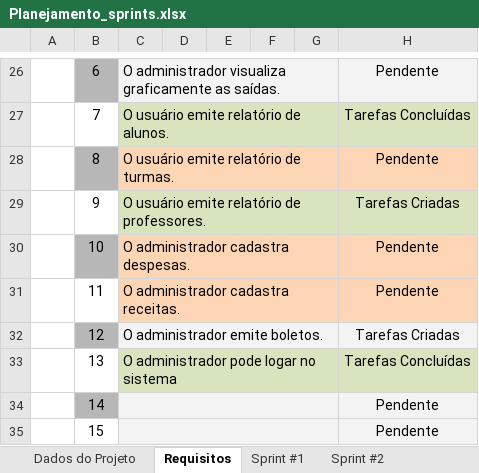
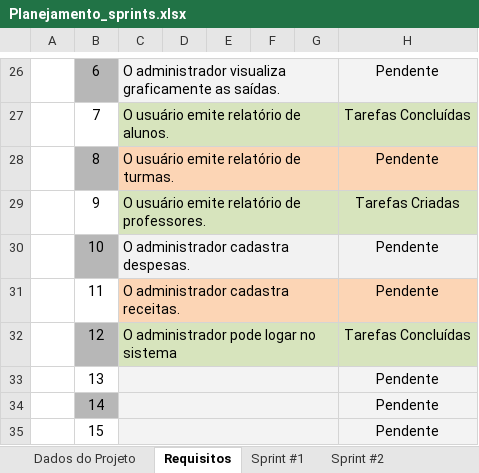
Before and after one commit to ICEI-PUC-Minas-PPLES-TI/plf-es-2023-2-ti3-6653100-fabrica-do-saber, an Excel workbook: Artefatos/sprints/Planejamento_sprints.xlsx, sheet Requisitos, drawn as a sheet; only a part is shown, gaps mark what is left out; values as stored, in another font and other column widths than the file's, no borders; removed rows and columns are numbered as before the commit, all else as after; the diff names each change by its address in the sheet, - before the commit and + after, or states it on an @@ line.

```diff
--- a/Artefatos/sprints/Planejamento_sprints.xlsx (sheet Requisitos)
+++ b/Artefatos/sprints/Planejamento_sprints.xlsx (sheet Requisitos)
-C30:H30 fill: #FCD5B5
+C30:H30 fill: #F2F2F2
-row 32:  | 12 | O administrador emite boletos. |  |  |  |  | Tarefas Criadas
-B32: 13
+B32: 12
-B32 fill: none
+B32 fill: #B7B7B7
+row 33:  | 13 |  |  |  |  |  | Pendente
```
Also changed, not shown: sheet Sprint #4, 2 other files.
